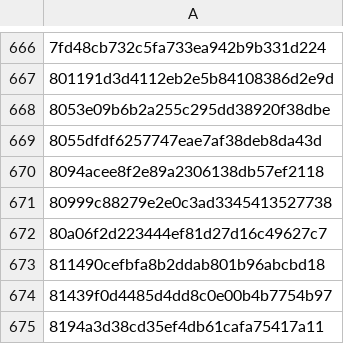
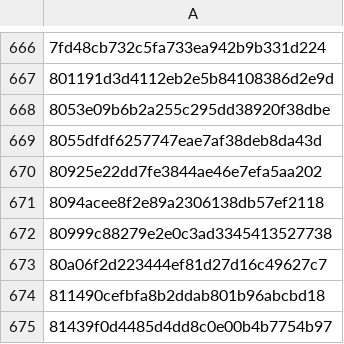
Before and after one commit to saswatanandi/paper-explorer-backend, a CSV file: data/databases/csv/unique_paper_id.csv, drawn as a sheet; only a part is shown, gaps mark what is left out; the shorter side is filled out with more unchanged rows; the diff names each change by its address in the sheet, - before the commit and + after, or states it on an @@ line.

```diff
--- a/data/databases/csv/unique_paper_id.csv
+++ b/data/databases/csv/unique_paper_id.csv
+row 670: 80925e22dd7fe3844ae46e7efa5aa202
```
Also changed, not shown: 1 other file.
